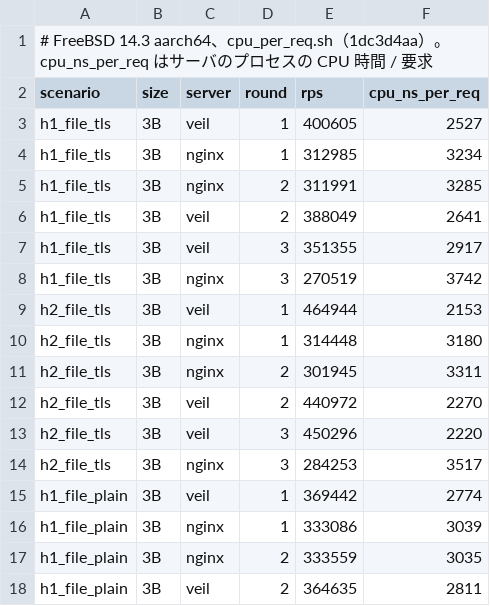
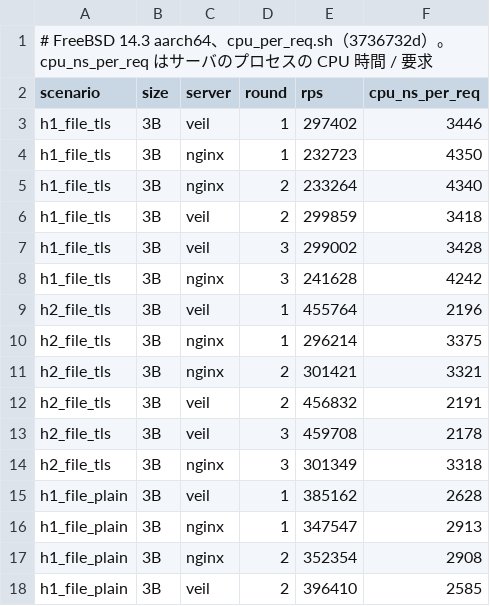
Before and after one commit to aofusa/veil-proxy, a TSV file: docs/perf/freebsd_cpu_per_req.tsv, drawn as a sheet; only a part is shown; the diff covers the shown part only.

```diff
--- a/docs/perf/freebsd_cpu_per_req.tsv
+++ b/docs/perf/freebsd_cpu_per_req.tsv
@@ -1,18 +1,18 @@
-# FreeBSD 14.3 aarch64、cpu_per_req.sh（1dc3d4aa）。cpu_ns_per_req はサーバのプロセスの CPU 時間 / 要求
+# FreeBSD 14.3 aarch64、cpu_per_req.sh（3736732d）。cpu_ns_per_req はサーバのプロセスの CPU 時間 / 要求
 scenario	size	server	round	rps	cpu_ns_per_req
-h1_file_tls	3B	veil	1	400605	2527
-h1_file_tls	3B	nginx	1	312985	3234
-h1_file_tls	3B	nginx	2	311991	3285
-h1_file_tls	3B	veil	2	388049	2641
-h1_file_tls	3B	veil	3	351355	2917
-h1_file_tls	3B	nginx	3	270519	3742
-h2_file_tls	3B	veil	1	464944	2153
-h2_file_tls	3B	nginx	1	314448	3180
-h2_file_tls	3B	nginx	2	301945	3311
-h2_file_tls	3B	veil	2	440972	2270
-h2_file_tls	3B	veil	3	450296	2220
-h2_file_tls	3B	nginx	3	284253	3517
-h1_file_plain	3B	veil	1	369442	2774
-h1_file_plain	3B	nginx	1	333086	3039
-h1_file_plain	3B	nginx	2	333559	3035
-h1_file_plain	3B	veil	2	364635	2811
+h1_file_tls	3B	veil	1	297402	3446
+h1_file_tls	3B	nginx	1	232723	4350
+h1_file_tls	3B	nginx	2	233264	4340
+h1_file_tls	3B	veil	2	299859	3418
+h1_file_tls	3B	veil	3	299002	3428
+h1_file_tls	3B	nginx	3	241628	4242
+h2_file_tls	3B	veil	1	455764	2196
+h2_file_tls	3B	nginx	1	296214	3375
+h2_file_tls	3B	nginx	2	301421	3321
+h2_file_tls	3B	veil	2	456832	2191
+h2_file_tls	3B	veil	3	459708	2178
+h2_file_tls	3B	nginx	3	301349	3318
+h1_file_plain	3B	veil	1	385162	2628
+h1_file_plain	3B	nginx	1	347547	2913
+h1_file_plain	3B	nginx	2	352354	2908
+h1_file_plain	3B	veil	2	396410	2585
```
Also changed, not shown: 160 edited cells elsewhere in this file, docs/perf/freebsd_results_raw.tsv, docs/perf/linux_h2c_raw.tsv, 3 other files.
